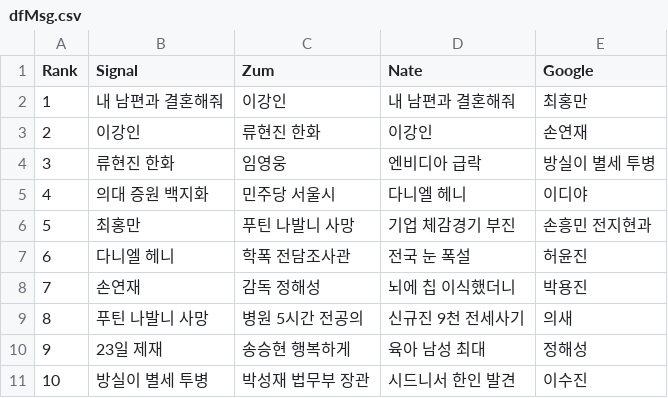
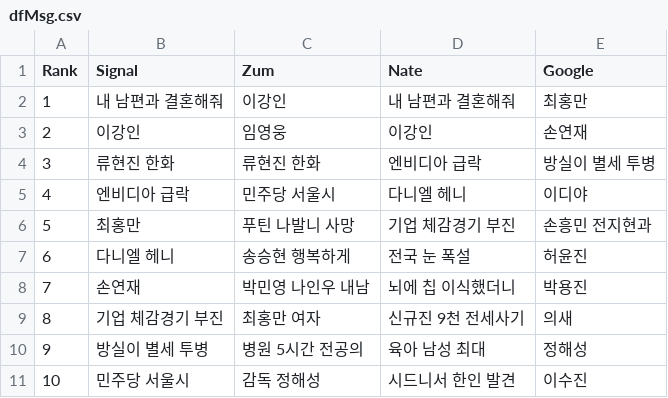
Before and after one commit to TrackerIssues/0301_TeleCollectData, a CSV file: dfMsg.csv, drawn as a sheet.

```diff
--- a/dfMsg.csv
+++ b/dfMsg.csv
@@ -2,10 +2,10 @@ Rank,Signal,Zum,Nate,Google
 1,내 남편과 결혼해줘,이강인,내 남편과 결혼해줘,최홍만
-2,이강인,류현진 한화,이강인,손연재
-3,류현진 한화,임영웅,엔비디아 급락,방실이 별세 투병
-4,의대 증원 백지화,민주당 서울시,다니엘 헤니,이디야
+2,이강인,임영웅,이강인,손연재
+3,류현진 한화,류현진 한화,엔비디아 급락,방실이 별세 투병
+4,엔비디아 급락,민주당 서울시,다니엘 헤니,이디야
 5,최홍만,푸틴 나발니 사망,기업 체감경기 부진,손흥민 전지현과
-6,다니엘 헤니,학폭 전담조사관,전국 눈 폭설,허윤진
-7,손연재,감독 정해성,뇌에 칩 이식했더니,박용진
-8,푸틴 나발니 사망,병원 5시간 전공의,신규진 9천 전세사기,의새
-9,23일 제재,송승현 행복하게,육아 남성 최대,정해성
-10,방실이 별세 투병,박성재 법무부 장관,시드니서 한인 발견,이수진
+6,다니엘 헤니,송승현 행복하게,전국 눈 폭설,허윤진
+7,손연재,박민영 나인우 내남,뇌에 칩 이식했더니,박용진
+8,기업 체감경기 부진,최홍만 여자,신규진 9천 전세사기,의새
+9,방실이 별세 투병,병원 5시간 전공의,육아 남성 최대,정해성
+10,민주당 서울시,감독 정해성,시드니서 한인 발견,이수진
```
Also changed, not shown: dfKeyWord.csv.
